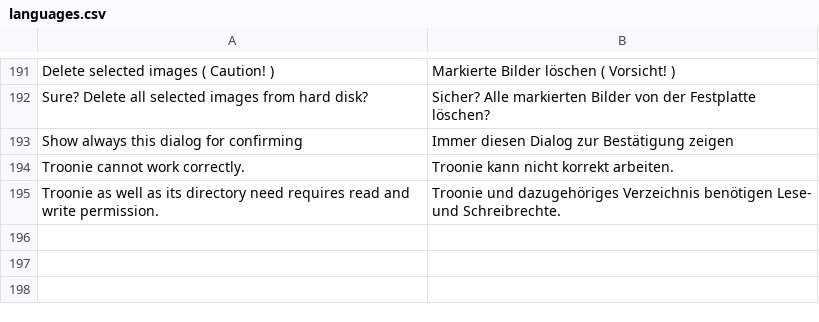
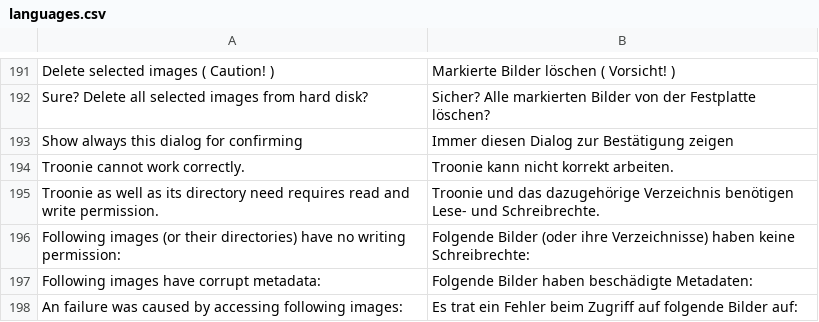
Before and after one commit to troonie/troonie, a CSV file: Troonie_Lib/languages.csv, drawn as a sheet; only a part is shown, gaps mark what is left out.

Commit message:
[Image orientation, Individual exception messages, bugfix] - Bugfix in ConvertWidget: Crashing by string combination, when filenames were small. - Individual exception messages in ViewerWidget. - Reading, saving and correct displaying image orientation in ViewerWidget. - Adding Enums.cs for several enums (removing ResizeVersion.cs).

```diff
--- a/Troonie_Lib/languages.csv
+++ b/Troonie_Lib/languages.csv
@@ -194,2 +194,5 @@ Show always this dialog for confirming;Immer diesen Dialog zur Bestätigung zeig
 Troonie cannot work correctly.;Troonie kann nicht korrekt arbeiten.
-Troonie as well as its directory need requires read and write permission.;Troonie und dazugehöriges Verzeichnis benötigen Lese- und Schreibrechte.
+Troonie as well as its directory need requires read and write permission.;Troonie und das dazugehörige Verzeichnis benötigen Lese- und Schreibrechte.
+Following images (or their directories) have no writing permission:;Folgende Bilder (oder ihre Verzeichnisse) haben keine Schreibrechte:
+Following images have corrupt metadata:;Folgende Bilder haben beschädigte Metadaten:
+An failure was caused by accessing following images:;Es trat ein Fehler beim Zugriff auf folgende Bilder auf:
```
Also changed, not shown: 11 other files.
